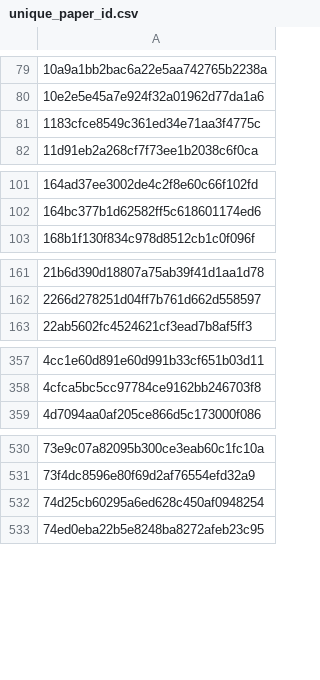
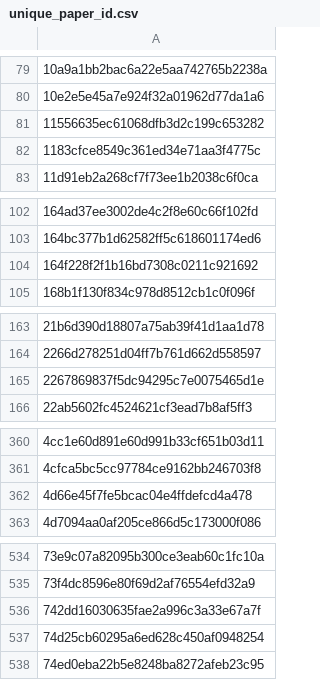
Before and after one commit to saswatanandi/paper-explorer-backend, a CSV file: data/databases/csv/unique_paper_id.csv, drawn as a sheet; only a part is shown, gaps mark what is left out; the diff covers the shown part only; the diff names each change by its address in the sheet, - before the commit and + after, or states it on an @@ line.

```diff
--- a/data/databases/csv/unique_paper_id.csv
+++ b/data/databases/csv/unique_paper_id.csv
+row 81: 11556635ec61068dfb3d2c199c653282
+row 104: 164f228f2f1b16bd7308c0211c921692
+row 165: 2267869837f5dc94295c7e0075465d1e
+row 362: 4d66e45f7fe5bcac04e4ffdefcd4a478
+row 536: 742dd16030635fae2a996c3a33e67a7f
```
Also changed, not shown: 2 added rows elsewhere in this file, data/databases/csv/avoid.csv, 1 other file.
